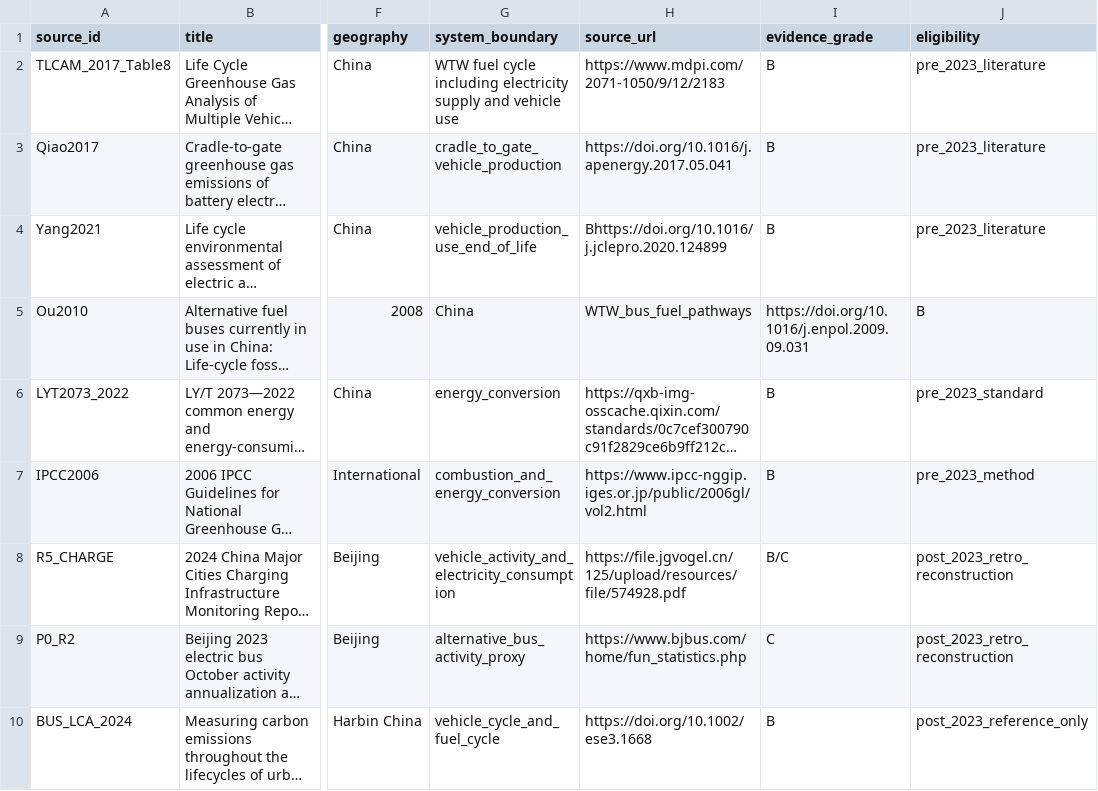
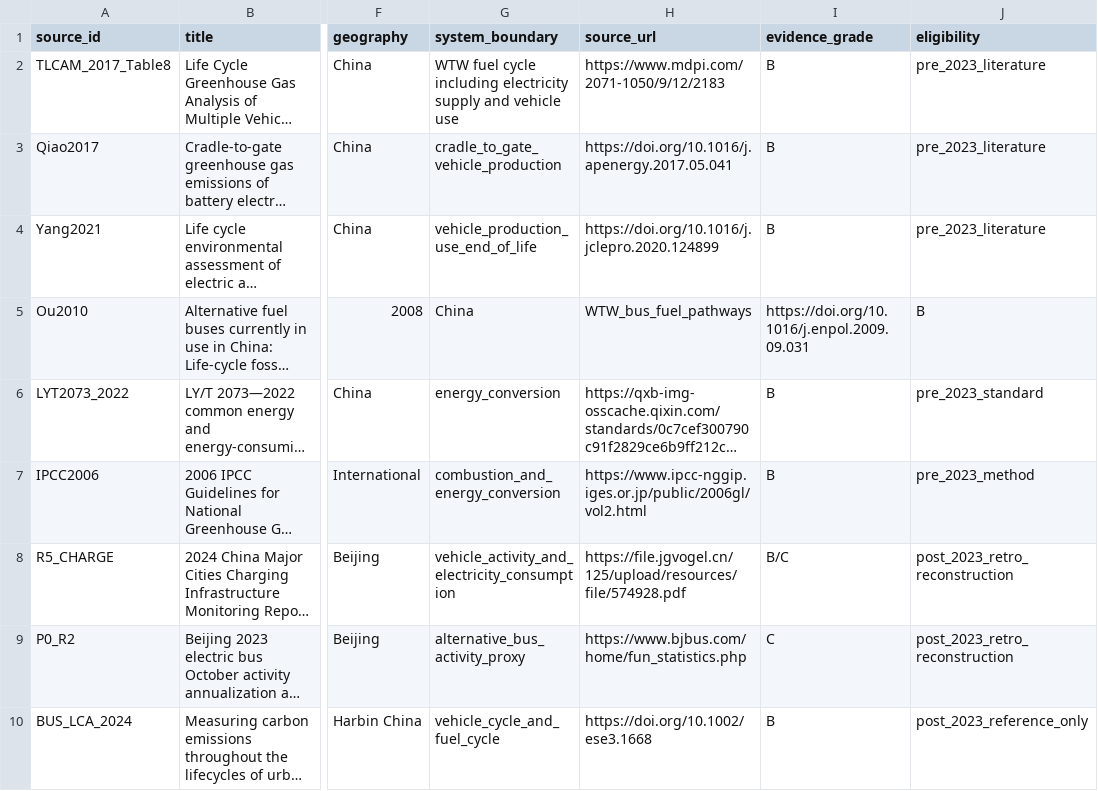
Before and after one commit to Alias0000001/APMCM-2023-C-Q5-Beijing, a CSV file: 07_LCA_LCIA/R9_LCI_SOURCE_REGISTER.csv, drawn as a sheet; only a part is shown, gaps mark what is left out; long unchanged cells end in …; the diff names each change by its address in the sheet, - before the commit and + after, or states it on an @@ line.

Commit message:
R9.1 fix source register CSV delimiter

```diff
--- a/07_LCA_LCIA/R9_LCI_SOURCE_REGISTER.csv
+++ b/07_LCA_LCIA/R9_LCI_SOURCE_REGISTER.csv
-H4 (source_url): Bhttps://doi.org/10.1016/j.jclepro.2020.124899
+H4 (source_url): https://doi.org/10.1016/j.jclepro.2020.124899
```
